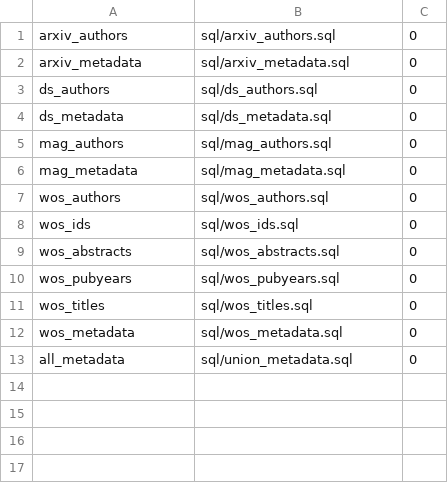
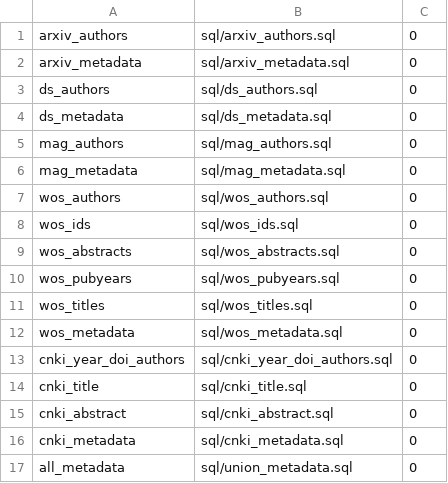
Before and after one commit to georgetown-cset/article-linking, a TSV file: sequences/generate_metadata.tsv, drawn as a sheet; the diff names each change by its address in the sheet, - before the commit and + after, or states it on an @@ line.

Commit message:
adding cnki metadata creation

```diff
--- a/sequences/generate_metadata.tsv
+++ b/sequences/generate_metadata.tsv
+row 13: cnki_year_doi_authors | sql/cnki_year_doi_authors.sql | 0
+row 14: cnki_title | sql/cnki_title.sql | 0
+row 15: cnki_abstract | sql/cnki_abstract.sql | 0
+row 16: cnki_metadata | sql/cnki_metadata.sql | 0
```
Also changed, not shown: 5 other files.
